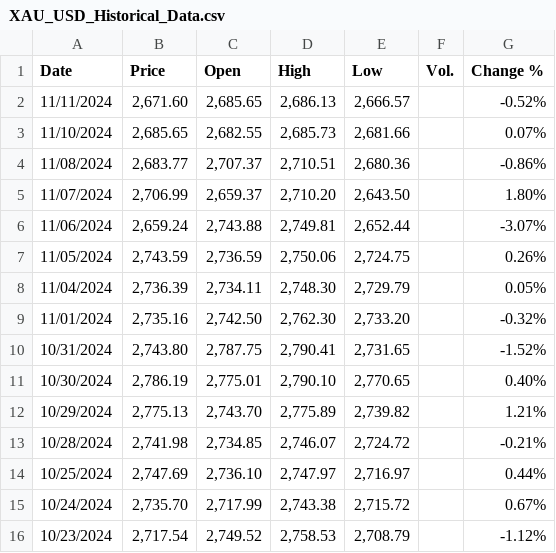
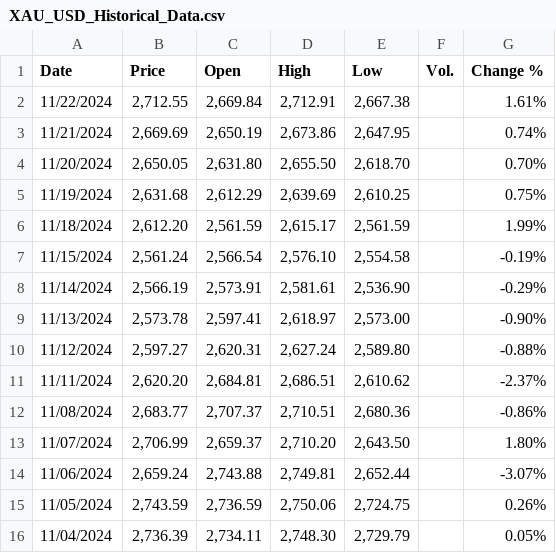
Before and after one commit to Akubue4U/PyProjects, a CSV file: MyBDAThesis/InvestingData/XAU_USD_Historical_Data.csv, drawn as a sheet; only a part is shown; the shorter side is filled out with more unchanged rows.

```diff
--- a/MyBDAThesis/InvestingData/XAU_USD_Historical_Data.csv
+++ b/MyBDAThesis/InvestingData/XAU_USD_Historical_Data.csv
@@ -1,4 +1,12 @@
 "Date","Price","Open","High","Low","Vol.","Change %"
-"11/11/2024","2,671.60","2,685.65","2,686.13","2,666.57","","-0.52%"
-"11/10/2024","2,685.65","2,682.55","2,685.73","2,681.66","","0.07%"
+"11/22/2024","2,712.55","2,669.84","2,712.91","2,667.38","","1.61%"
+"11/21/2024","2,669.69","2,650.19","2,673.86","2,647.95","","0.74%"
+"11/20/2024","2,650.05","2,631.80","2,655.50","2,618.70","","0.70%"
+"11/19/2024","2,631.68","2,612.29","2,639.69","2,610.25","","0.75%"
+"11/18/2024","2,612.20","2,561.59","2,615.17","2,561.59","","1.99%"
+"11/15/2024","2,561.24","2,566.54","2,576.10","2,554.58","","-0.19%"
+"11/14/2024","2,566.19","2,573.91","2,581.61","2,536.90","","-0.29%"
+"11/13/2024","2,573.78","2,597.41","2,618.97","2,573.00","","-0.90%"
+"11/12/2024","2,597.27","2,620.31","2,627.24","2,589.80","","-0.88%"
+"11/11/2024","2,620.20","2,684.81","2,686.51","2,610.62","","-2.37%"
 "11/08/2024","2,683.77","2,707.37","2,710.51","2,680.36","","-0.86%"
```
Also changed, not shown: MyBDAThesis/InvestingData/EUR_USD_Historical_Data.csv, MyBDAThesis/InvestingData/GBP_USD_Historical_Data.csv, 2 other files.
